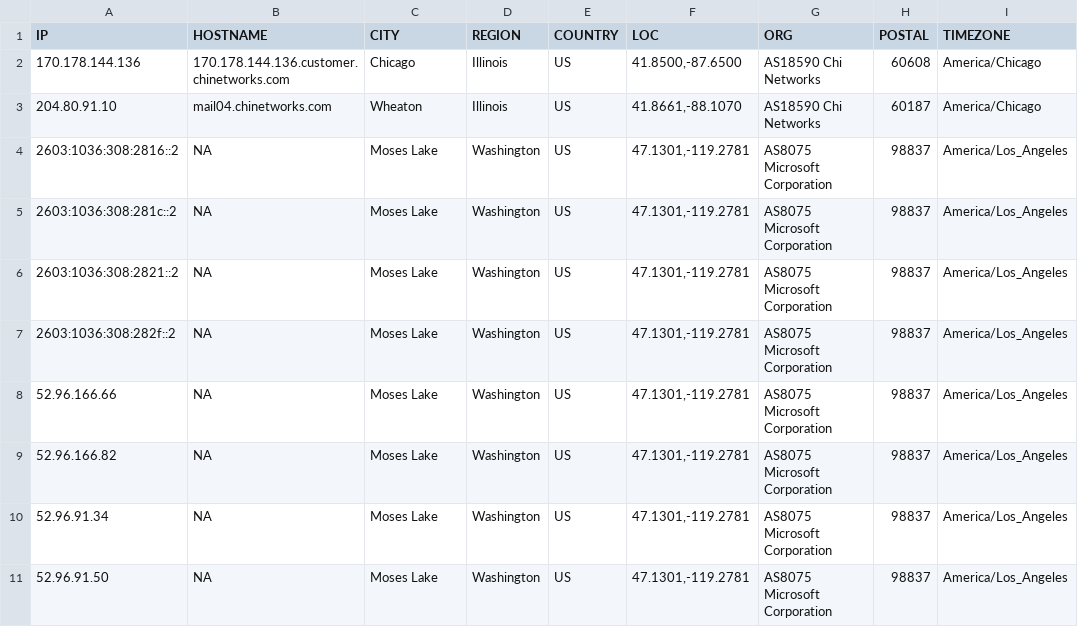
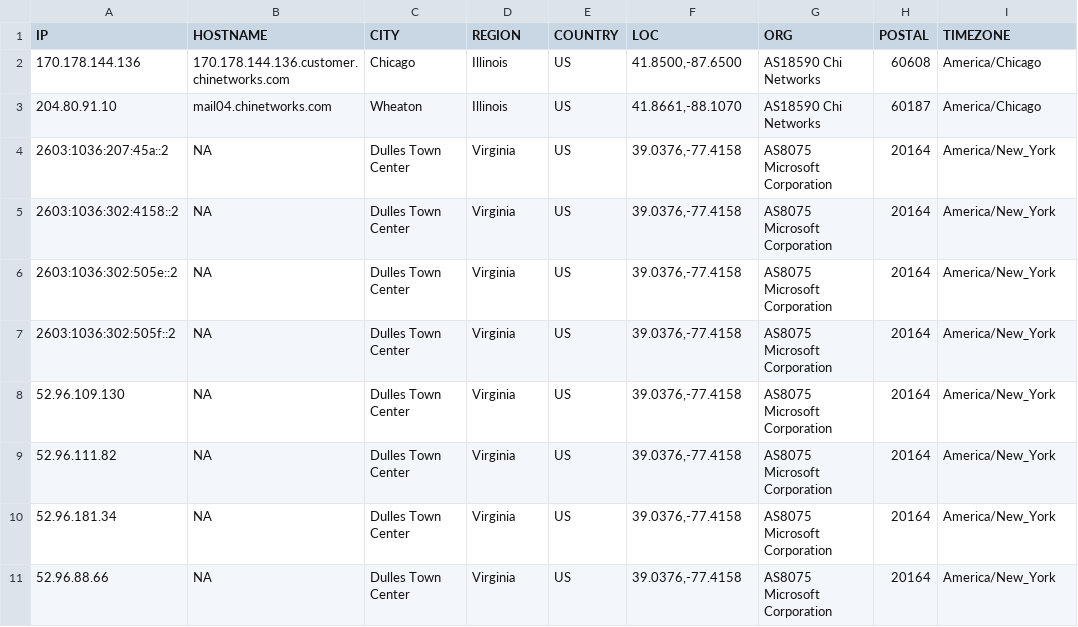
Before and after one commit to ayushmanchhabra/hacking, a CSV file: tools/bugbounty/targets/acquisory.com/ipdr.csv, drawn as a sheet; only a part is shown; the diff names each change by its address in the sheet, - before the commit and + after, or states it on an @@ line.

```diff
--- a/tools/bugbounty/targets/acquisory.com/ipdr.csv
+++ b/tools/bugbounty/targets/acquisory.com/ipdr.csv
-A4 (IP): 2603:1036:308:2816::2
+A4 (IP): 2603:1036:207:45a::2
-C4:C11 (CITY): Moses Lake
+C4:C11 (CITY): Dulles Town Center
-D4:D11 (REGION): Washington
+D4:D11 (REGION): Virginia
-F4:F11 (LOC): 47.1301,-119.2781
+F4:F11 (LOC): 39.0376,-77.4158
-H4:H11 (POSTAL): 98837
+H4:H11 (POSTAL): 20164
-I4:I11 (TIMEZONE): America/Los_Angeles
+I4:I11 (TIMEZONE): America/New_York
-A5 (IP): 2603:1036:308:281c::2
+A5 (IP): 2603:1036:302:4158::2
-A6 (IP): 2603:1036:308:2821::2
+A6 (IP): 2603:1036:302:505e::2
-A7 (IP): 2603:1036:308:282f::2
+A7 (IP): 2603:1036:302:505f::2
-A8 (IP): 52.96.166.66
+A8 (IP): 52.96.109.130
-A9 (IP): 52.96.166.82
+A9 (IP): 52.96.111.82
-A10 (IP): 52.96.91.34
+A10 (IP): 52.96.181.34
-A11 (IP): 52.96.91.50
+A11 (IP): 52.96.88.66
```
Also changed, not shown: tools/bugbounty/targets/acquisory.com/dns.csv, tools/bugbounty/targets/acquisory.com/srv.csv, 9 other files.
